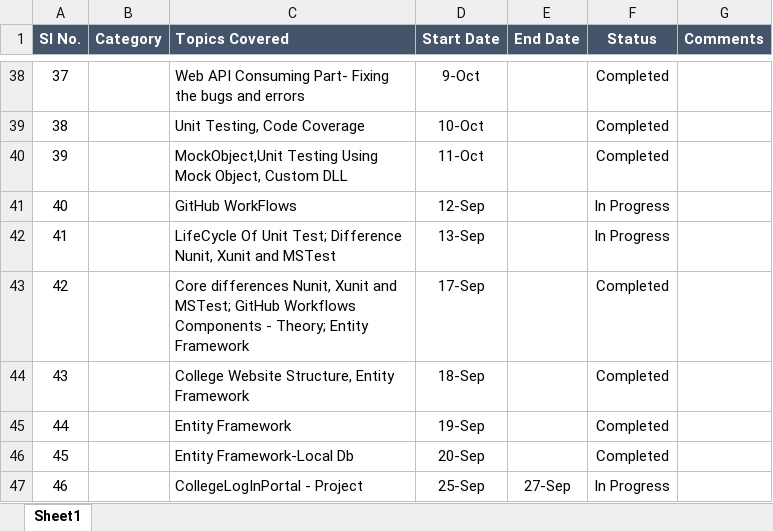
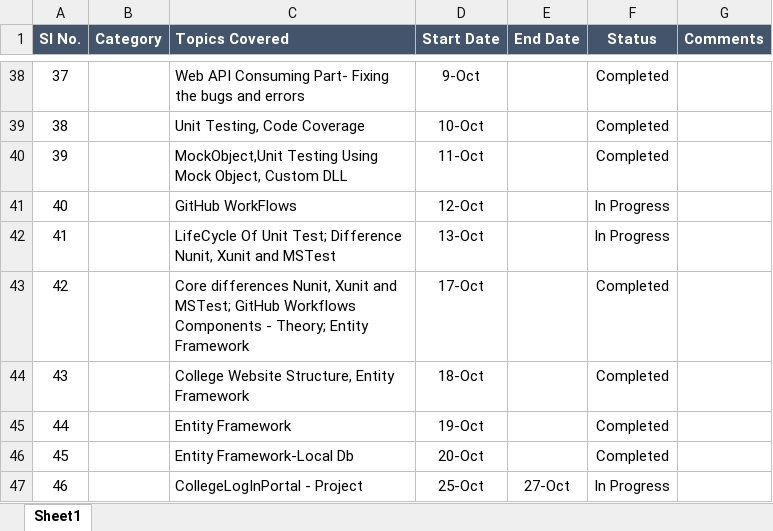
Before and after one commit to manaswiniray/LogBook.Maersk, an Excel workbook: LogBook_ManaswiniRay.xlsx, sheet Sheet1, drawn as a sheet; only a part is shown, gaps mark what is left out; values as stored, in another font and other column widths than the file's, no borders; the diff names each change by its address in the sheet, - before the commit and + after, or states it on an @@ line.

Commit message:
updated

```diff
--- a/LogBook_ManaswiniRay.xlsx (sheet Sheet1)
+++ b/LogBook_ManaswiniRay.xlsx (sheet Sheet1)
-D41 (Start Date): 12-Sep
+D41 (Start Date): 12-Oct
-D42 (Start Date): 13-Sep
+D42 (Start Date): 13-Oct
-D43 (Start Date): 17-Sep
+D43 (Start Date): 17-Oct
-D44 (Start Date): 18-Sep
+D44 (Start Date): 18-Oct
-D45 (Start Date): 19-Sep
+D45 (Start Date): 19-Oct
-D46 (Start Date): 20-Sep
+D46 (Start Date): 20-Oct
-D47 (Start Date): 25-Sep
+D47 (Start Date): 25-Oct
-E47 (End Date): 27-Sep
+E47 (End Date): 27-Oct
```
